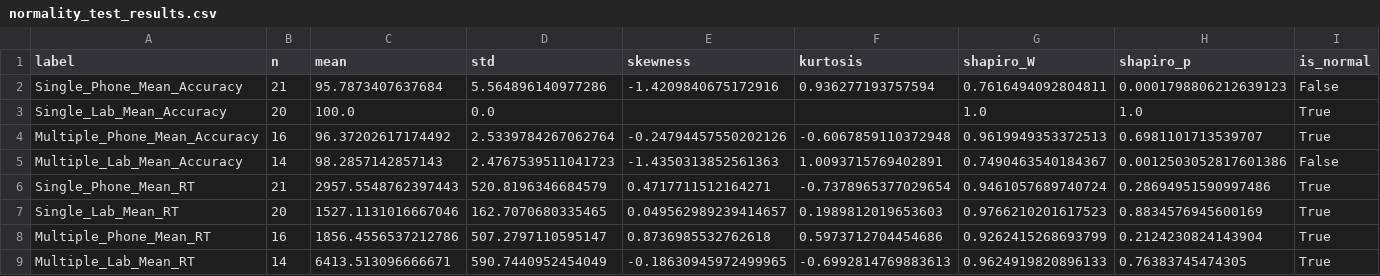
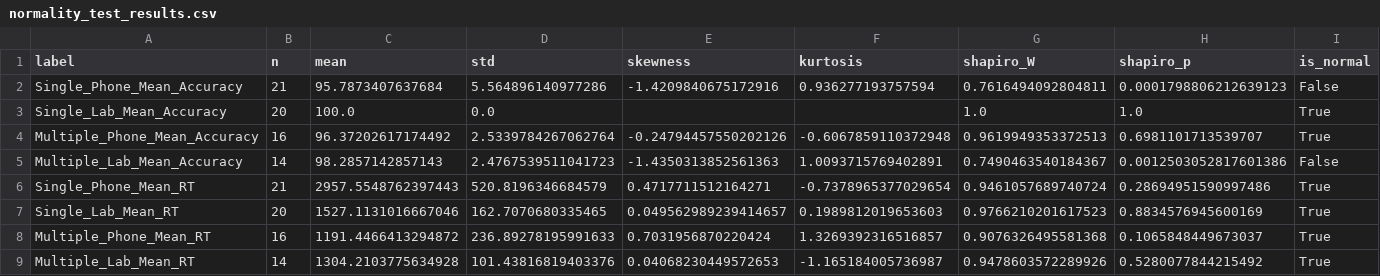
Before and after one commit to gurukondaveeti/BRSM_Project, a CSV file: results/normality_test_results.csv, drawn as a sheet; only a part is shown; the diff names each change by its address in the sheet, - before the commit and + after, or states it on an @@ line.

```diff
--- a/results/normality_test_results.csv
+++ b/results/normality_test_results.csv
-C8 (mean): 1856.4556537212786
+C8 (mean): 1191.4466413294872
-D8 (std): 507.2797110595147
+D8 (std): 236.89278195991633
-E8 (skewness): 0.8736985532762618
+E8 (skewness): 0.7031956870220424
-F8 (kurtosis): 0.5973712704454686
+F8 (kurtosis): 1.3269392316516857
-G8 (shapiro_W): 0.9262415268693799
+G8 (shapiro_W): 0.9076326495581368
-H8 (shapiro_p): 0.2124230824143904
+H8 (shapiro_p): 0.1065848449673037
-C9 (mean): 6413.513096666671
+C9 (mean): 1304.2103775634928
-D9 (std): 590.7440952454049
+D9 (std): 101.43816819403376
-E9 (skewness): -0.18630945972499965
+E9 (skewness): 0.04068230449572653
-F9 (kurtosis): -0.6992814769883613
+F9 (kurtosis): -1.165184005736987
-G9 (shapiro_W): 0.9624919820896133
+G9 (shapiro_W): 0.9478603572289926
-H9 (shapiro_p): 0.76383745474305
+H9 (shapiro_p): 0.5280077844215492
```
Also changed, not shown: results/cleaned_all_conditions.csv, results/extracted_all_conditions.csv, 12 other files.
